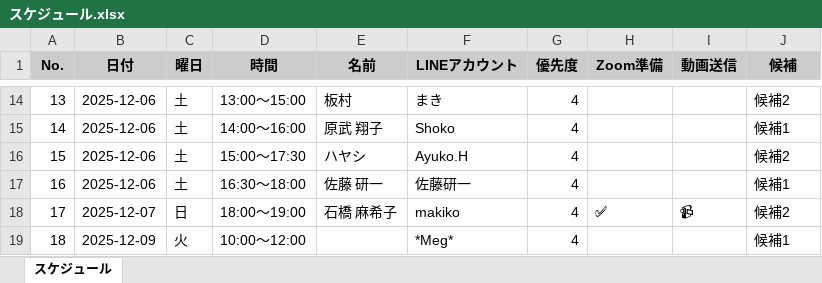
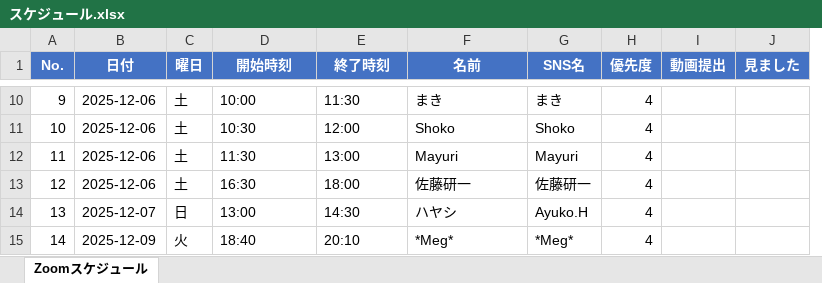
Before and after one commit to rikuaca/zoom-schedule-viewer, an Excel workbook: スケジュール.xlsx, sheet Zoomスケジュール, drawn as a sheet; only a part is shown, gaps mark what is left out; values as stored, in another font and other column widths than the file's, no borders; removed rows and columns are numbered as before the commit, all else as after; the diff covers the shown part only; the diff names each change by its address in the sheet, - before the commit and + after, or states it on an @@ line.

```diff
--- a/スケジュール.xlsx (sheet Zoomスケジュール)
+++ b/スケジュール.xlsx (sheet Zoomスケジュール)
-sheet tab: スケジュール
+sheet tab: Zoomスケジュール
+column G (SNS名), rows 10-15: まき | Shoko | Mayuri | 佐藤研一 | Ayuko.H | *Meg*
-column H (Zoom準備), row 18: ✅
@@ A1:F1 fill: #CCCCCC → #4472C4, text colour: black → #FFFFFF @@
-D1: 時間
+D1: 開始時刻
-E1: 名前
+E1: 終了時刻
-F1: LINEアカウント
+F1: 名前
@@ H1 fill: #CCCCCC → #4472C4, text colour: black → #FFFFFF @@
-I1: 動画送信
+I1: 動画提出
@@ I1:J1 fill: #CCCCCC → #4472C4, text colour: black → #FFFFFF @@
-J1: 候補
+J1: 見ました
@@ column A (No.) renumbered between rows 6 and 23 @@
-D10 (開始時刻): 13:00〜15:00
+D10 (開始時刻): 10:00
-E10 (終了時刻): 板村
+E10 (終了時刻): 11:30
-J10 (見ました): 候補2
+J10 (見ました): (empty)
-D11 (開始時刻): 14:00〜16:00
+D11 (開始時刻): 10:30
-E11 (終了時刻): 原武 翔子
+E11 (終了時刻): 12:00
-J11 (見ました): 候補1
+J11 (見ました): (empty)
-D12 (開始時刻): 15:00〜17:30
+D12 (開始時刻): 11:30
-E12 (終了時刻): ハヤシ
+E12 (終了時刻): 13:00
-F12 (名前): Ayuko.H
+F12 (名前): Mayuri
-J12 (見ました): 候補2
+J12 (見ました): (empty)
-D13 (開始時刻): 16:30〜18:00
+D13 (開始時刻): 16:30
-E13 (終了時刻): 佐藤 研一
+E13 (終了時刻): 18:00
-J13 (見ました): 候補1
+J13 (見ました): (empty)
-D14 (開始時刻): 18:00〜19:00
+D14 (開始時刻): 13:00
-E14 (終了時刻): 石橋 麻希子
+E14 (終了時刻): 14:30
-F14 (名前): makiko
+F14 (名前): ハヤシ
-I14 (動画提出): 📹
+I14 (動画提出): (empty)
-J14 (見ました): 候補2
+J14 (見ました): (empty)
-D15 (開始時刻): 10:00〜12:00
+D15 (開始時刻): 18:40
-E15 (終了時刻): (empty)
+E15 (終了時刻): 20:10
-J15 (見ました): 候補1
+J15 (見ました): (empty)
```
Also changed, not shown: 4 added rows, 12 removed rows and 39 edited cells elsewhere in this sheet, 2 other files.
